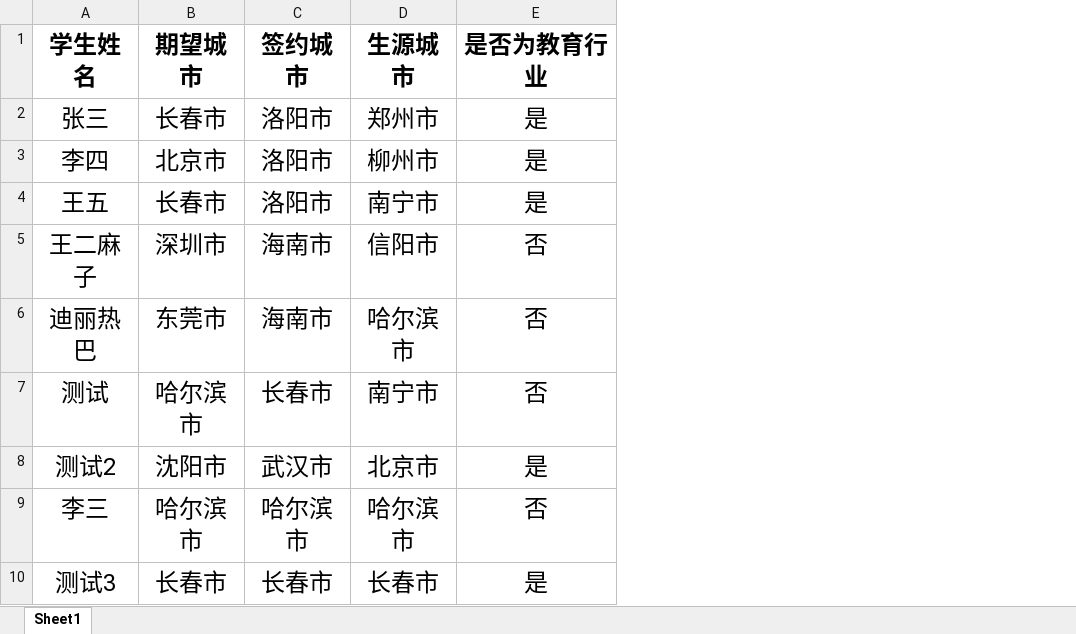
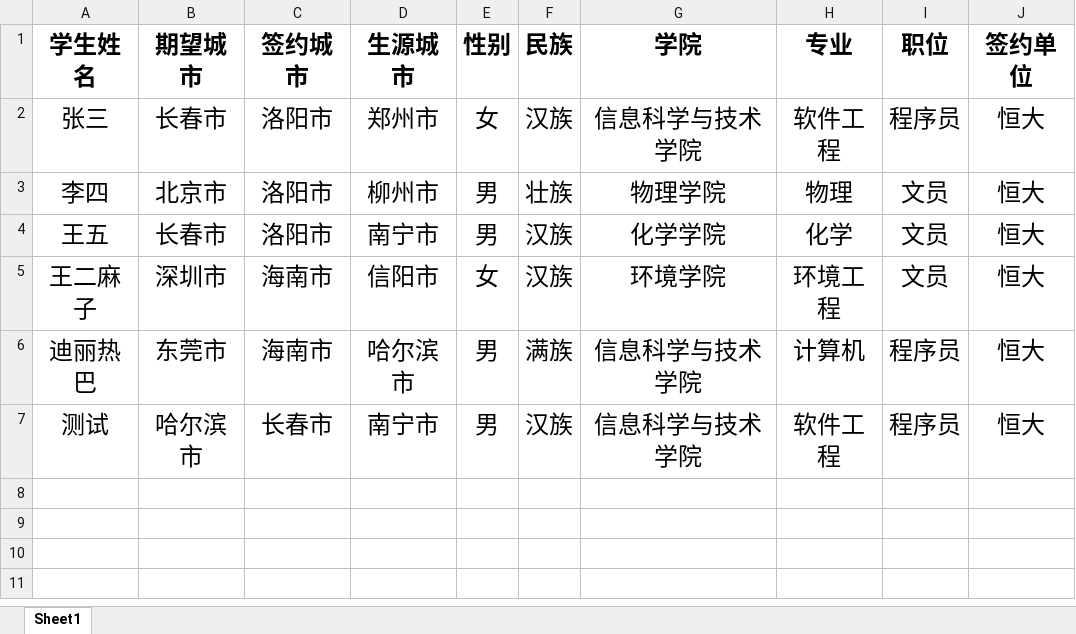
Before and after one commit to nenujoin2017/JoinMarket, an Excel workbook: student.xlsx, sheet Sheet1, drawn as a sheet; values as stored, in another font and other column widths than the file's, no borders; removed rows and columns are numbered as before the commit, all else as after; the diff names each change by its address in the sheet, - before the commit and + after, or states it on an @@ line.

```diff
--- a/student.xlsx (sheet Sheet1)
+++ b/student.xlsx (sheet Sheet1)
-column E (是否为教育行业), rows 2-7: 是 | 是 | 是 | 否 | 否 | 否
+column E (性别), rows 2-7: 女 | 男 | 男 | 女 | 男 | 男
+column F (民族), rows 2-7: 汉族 | 壮族 | 汉族 | 汉族 | 满族 | 汉族
+column G (学院), rows 2-7: 信息科学与技术学院 | 物理学院 | 化学学院 | 环境学院 | 信息科学与技术学院 | 信息科学与技术学院
+column H (专业), rows 2-7: 软件工程 | 物理 | 化学 | 环境工程 | 计算机 | 软件工程
+column I (职位), rows 2-7: 程序员 | 文员 | 文员 | 文员 | 程序员 | 程序员
+column J (签约单位), rows 2-7: all 恒大
-row 8: 测试2 | 沈阳市 | 武汉市 | 北京市 | 是
-row 9: 李三 | 哈尔滨市 | 哈尔滨市 | 哈尔滨市 | 否
-row 10: 测试3 | 长春市 | 长春市 | 长春市 | 是
```
Also changed, not shown: companyBack.xlsx, 9 other files.
